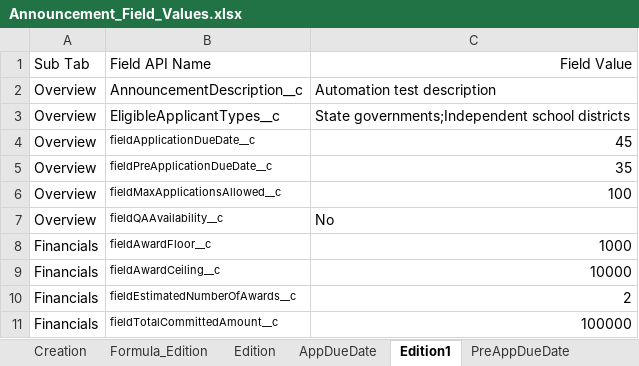
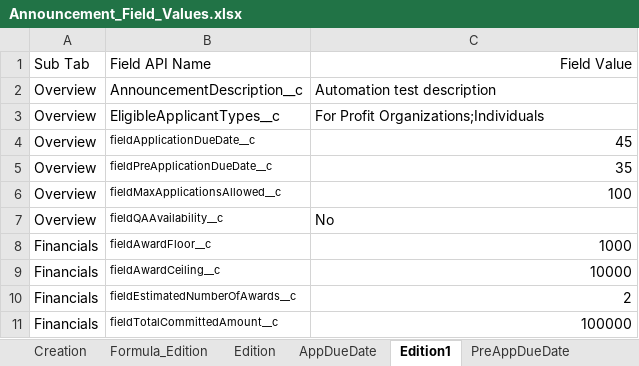
Before and after one commit to DilipHatagale-REISys/govgrants-framework-automation-fw-classic-flows, an Excel workbook: src/main/resources/Announcement_Field_Values.xlsx, sheet Edition1, drawn as a sheet; values as stored, in another font and other column widths than the file's, no borders; the diff names each change by its address in the sheet, - before the commit and + after, or states it on an @@ line.

```diff
--- a/src/main/resources/Announcement_Field_Values.xlsx (sheet Edition1)
+++ b/src/main/resources/Announcement_Field_Values.xlsx (sheet Edition1)
-C3: State governments;Independent school districts
+C3: For Profit Organizations;Individuals
```
Also changed, not shown: sheet Creation Second Modal3, 10 other files.
